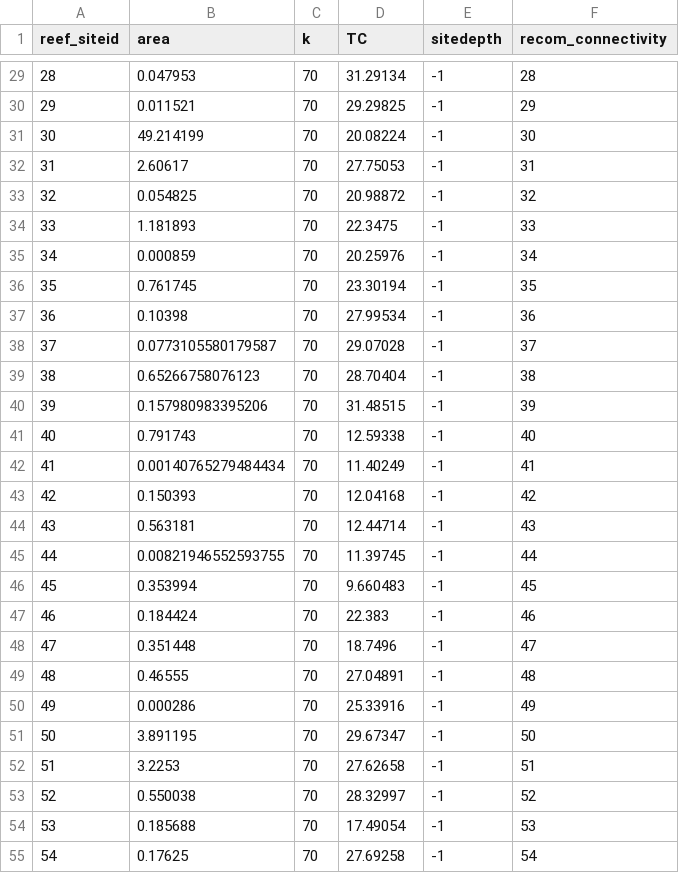
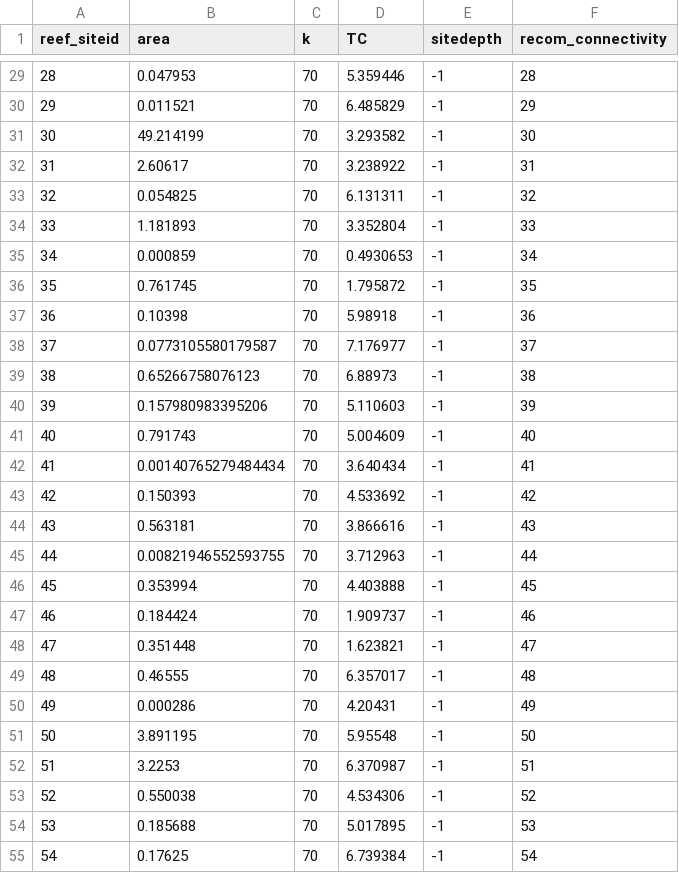
Before and after one commit to open-AIMS/ADRIA_matlab, a CSV file: Inputs/Cairns/Site_data/CairnsSiteData.csv, drawn as a sheet; only a part is shown, gaps mark what is left out; the diff covers the shown part only.

```diff
--- a/Inputs/Cairns/Site_data/CairnsSiteData.csv
+++ b/Inputs/Cairns/Site_data/CairnsSiteData.csv
@@ -29,27 +29,27 @@ reef_siteid,area,k,TC,sitedepth,recom_connectivity
-28,0.047953,70,31.29134,-1,28
-29,0.011521,70,29.29825,-1,29
-30,49.214199,70,20.08224,-1,30
-31,2.60617,70,27.75053,-1,31
-32,0.054825,70,20.98872,-1,32
-33,1.181893,70,22.3475,-1,33
-34,0.000859,70,20.25976,-1,34
-35,0.761745,70,23.30194,-1,35
-36,0.10398,70,27.99534,-1,36
-37,0.0773105580179587,70,29.07028,-1,37
-38,0.65266758076123,70,28.70404,-1,38
-39,0.157980983395206,70,31.48515,-1,39
-40,0.791743,70,12.59338,-1,40
-41,0.00140765279484434,70,11.40249,-1,41
-42,0.150393,70,12.04168,-1,42
-43,0.563181,70,12.44714,-1,43
-44,0.00821946552593755,70,11.39745,-1,44
-45,0.353994,70,9.660483,-1,45
-46,0.184424,70,22.383,-1,46
-47,0.351448,70,18.7496,-1,47
-48,0.46555,70,27.04891,-1,48
-49,0.000286,70,25.33916,-1,49
-50,3.891195,70,29.67347,-1,50
-51,3.2253,70,27.62658,-1,51
-52,0.550038,70,28.32997,-1,52
-53,0.185688,70,17.49054,-1,53
-54,0.17625,70,27.69258,-1,54
+28,0.047953,70,5.359446,-1,28
+29,0.011521,70,6.485829,-1,29
+30,49.214199,70,3.293582,-1,30
+31,2.60617,70,3.238922,-1,31
+32,0.054825,70,6.131311,-1,32
+33,1.181893,70,3.352804,-1,33
+34,0.000859,70,0.4930653,-1,34
+35,0.761745,70,1.795872,-1,35
+36,0.10398,70,5.98918,-1,36
+37,0.0773105580179587,70,7.176977,-1,37
+38,0.65266758076123,70,6.88973,-1,38
+39,0.157980983395206,70,5.110603,-1,39
+40,0.791743,70,5.004609,-1,40
+41,0.00140765279484434,70,3.640434,-1,41
+42,0.150393,70,4.533692,-1,42
+43,0.563181,70,3.866616,-1,43
+44,0.00821946552593755,70,3.712963,-1,44
+45,0.353994,70,4.403888,-1,45
+46,0.184424,70,1.909737,-1,46
+47,0.351448,70,1.623821,-1,47
+48,0.46555,70,6.357017,-1,48
+49,0.000286,70,4.20431,-1,49
+50,3.891195,70,5.95548,-1,50
+51,3.2253,70,6.370987,-1,51
+52,0.550038,70,4.534306,-1,52
+53,0.185688,70,5.017895,-1,53
+54,0.17625,70,6.739384,-1,54
```
Also changed, not shown: 163 edited cells elsewhere in this file, 2 other files.
